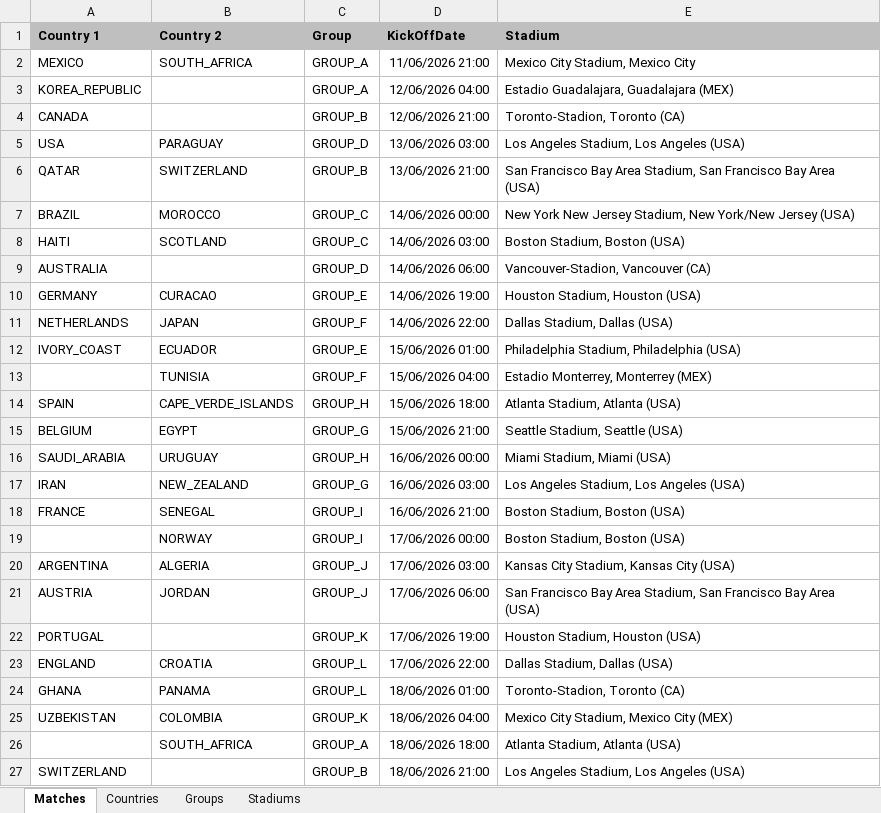
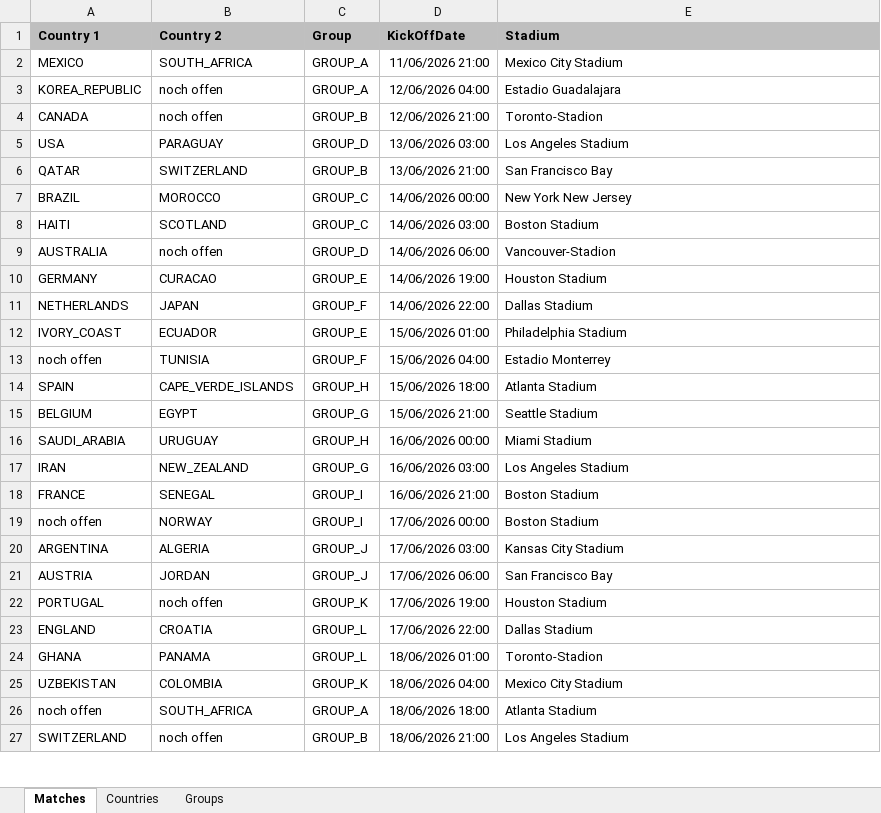
Before and after one commit to fred4jupiter/fredbet, an Excel workbook: extra/excel_templates/WorldCup_2026.xlsx, sheet Matches, drawn as a sheet; only a part is shown; values as stored, in another font and other column widths than the file's, no borders; the diff covers the shown part only; the diff names each change by its address in the sheet, - before the commit and + after, or states it on an @@ line.

Commit message:
update world cup template

```diff
--- a/extra/excel_templates/WorldCup_2026.xlsx (sheet Matches)
+++ b/extra/excel_templates/WorldCup_2026.xlsx (sheet Matches)
-sheet tab: Stadiums
-E2 (Stadium): Mexico City Stadium, Mexico City
+E2 (Stadium): Mexico City Stadium
-B3:B4 (Country 2): (empty)
+B3:B4 (Country 2): noch offen
-E3 (Stadium): Estadio Guadalajara, Guadalajara (MEX)
+E3 (Stadium): Estadio Guadalajara
-E4 (Stadium): Toronto-Stadion, Toronto (CA)
+E4 (Stadium): Toronto-Stadion
-E5 (Stadium): Los Angeles Stadium, Los Angeles (USA)
+E5 (Stadium): Los Angeles Stadium
-E6 (Stadium): San Francisco Bay Area Stadium, San Francisco Bay Area (USA)
+E6 (Stadium): San Francisco Bay
-E7 (Stadium): New York New Jersey Stadium, New York/New Jersey (USA)
+E7 (Stadium): New York New Jersey
-E8 (Stadium): Boston Stadium, Boston (USA)
+E8 (Stadium): Boston Stadium
-B9 (Country 2): (empty)
+B9 (Country 2): noch offen
-E9 (Stadium): Vancouver-Stadion, Vancouver (CA)
+E9 (Stadium): Vancouver-Stadion
-E10 (Stadium): Houston Stadium, Houston (USA)
+E10 (Stadium): Houston Stadium
-E11 (Stadium): Dallas Stadium, Dallas (USA)
+E11 (Stadium): Dallas Stadium
-E12 (Stadium): Philadelphia Stadium, Philadelphia (USA)
+E12 (Stadium): Philadelphia Stadium
-A13 (Country 1): (empty)
+A13 (Country 1): noch offen
-E13 (Stadium): Estadio Monterrey, Monterrey (MEX)
+E13 (Stadium): Estadio Monterrey
-E14 (Stadium): Atlanta Stadium, Atlanta (USA)
+E14 (Stadium): Atlanta Stadium
-E15 (Stadium): Seattle Stadium, Seattle (USA)
+E15 (Stadium): Seattle Stadium
-E16 (Stadium): Miami Stadium, Miami (USA)
+E16 (Stadium): Miami Stadium
-E17 (Stadium): Los Angeles Stadium, Los Angeles (USA)
+E17 (Stadium): Los Angeles Stadium
-E18:E19 (Stadium): Boston Stadium, Boston (USA)
+E18:E19 (Stadium): Boston Stadium
-A19 (Country 1): (empty)
+A19 (Country 1): noch offen
-E20 (Stadium): Kansas City Stadium, Kansas City (USA)
+E20 (Stadium): Kansas City Stadium
-E21 (Stadium): San Francisco Bay Area Stadium, San Francisco Bay Area (USA)
+E21 (Stadium): San Francisco Bay
-B22 (Country 2): (empty)
+B22 (Country 2): noch offen
-E22 (Stadium): Houston Stadium, Houston (USA)
+E22 (Stadium): Houston Stadium
-E23 (Stadium): Dallas Stadium, Dallas (USA)
+E23 (Stadium): Dallas Stadium
-E24 (Stadium): Toronto-Stadion, Toronto (CA)
+E24 (Stadium): Toronto-Stadion
-E25 (Stadium): Mexico City Stadium, Mexico City (MEX)
+E25 (Stadium): Mexico City Stadium
-A26 (Country 1): (empty)
+A26 (Country 1): noch offen
-E26 (Stadium): Atlanta Stadium, Atlanta (USA)
+E26 (Stadium): Atlanta Stadium
-B27 (Country 2): (empty)
+B27 (Country 2): noch offen
-E27 (Stadium): Los Angeles Stadium, Los Angeles (USA)
+E27 (Stadium): Los Angeles Stadium
```
Also changed, not shown: 88 edited cells elsewhere in this sheet.
